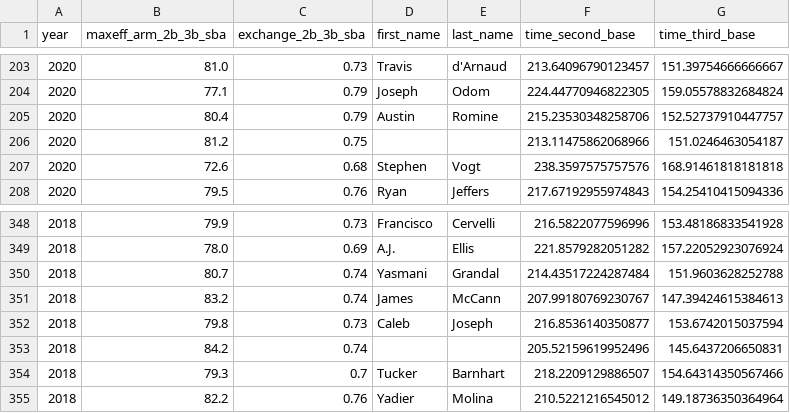
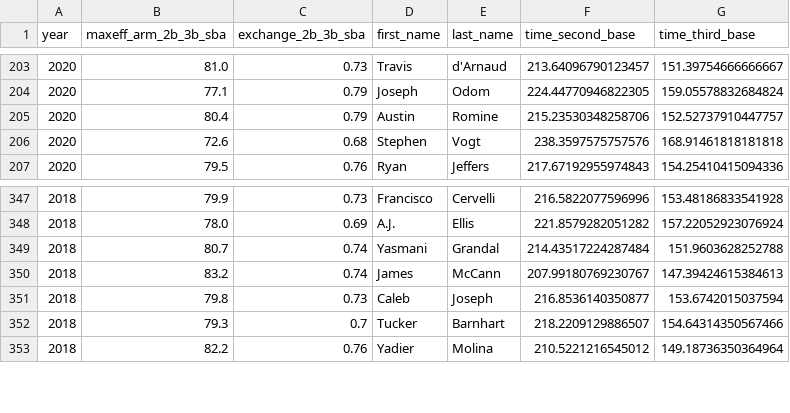
Before and after one commit to MireyNM/Predict_Future_MLB_Stats, a CSV file: Data/Clean_Data/catcher_data_clean.csv, drawn as a sheet; only a part is shown, gaps mark what is left out; the diff names each change by its address in the sheet, - before the commit and + after, or states it on an @@ line.

```diff
--- a/Data/Clean_Data/catcher_data_clean.csv
+++ b/Data/Clean_Data/catcher_data_clean.csv
-row 206: 2020 | 81.2 | 0.75 |  |  | 213.11475862068966 | 151.0246463054187
-row 353: 2018 | 84.2 | 0.74 |  |  | 205.52159619952496 | 145.6437206650831
```
Also changed, not shown: 1 other file.
